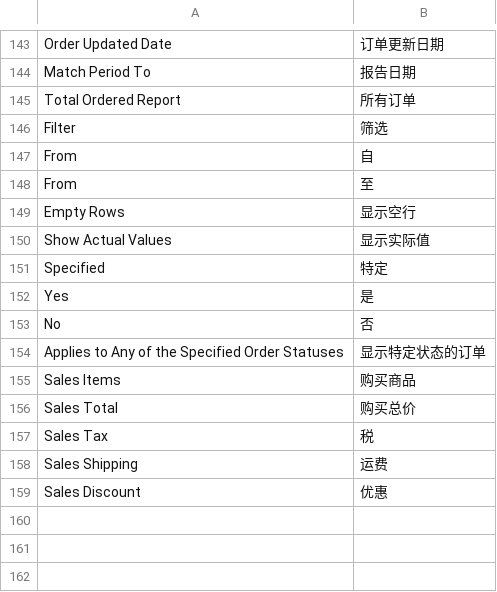
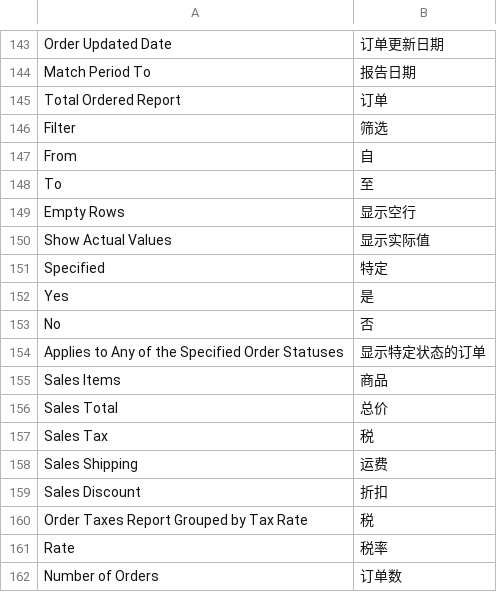
Before and after one commit to cosmocommerce/magento-chinese-edition, a CSV file: locale/zh_CN/Mage_Reports.csv, drawn as a sheet; only a part is shown, gaps mark what is left out.

Commit message:
test

```diff
--- a/locale/zh_CN/Mage_Reports.csv
+++ b/locale/zh_CN/Mage_Reports.csv
@@ -144,6 +144,6 @@
 "Match Period To","报告日期"
-"Total Ordered Report","所有订单"
+"Total Ordered Report","订单"
 "Filter","筛选"
 "From","自"
-"From","至"
+"To","至"
 "Empty Rows","显示空行"
@@ -154,6 +154,9 @@
 "Applies to Any of the Specified Order Statuses","显示特定状态的订单"
-"Sales Items","购买商品"
-"Sales Total","购买总价"
+"Sales Items","商品"
+"Sales Total","总价"
 "Sales Tax","税"
 "Sales Shipping","运费"
-"Sales Discount","优惠"
+"Sales Discount","折扣"
+"Order Taxes Report Grouped by Tax Rate","税"
+"Rate","税率"
+"Number of Orders","订单数"
```
